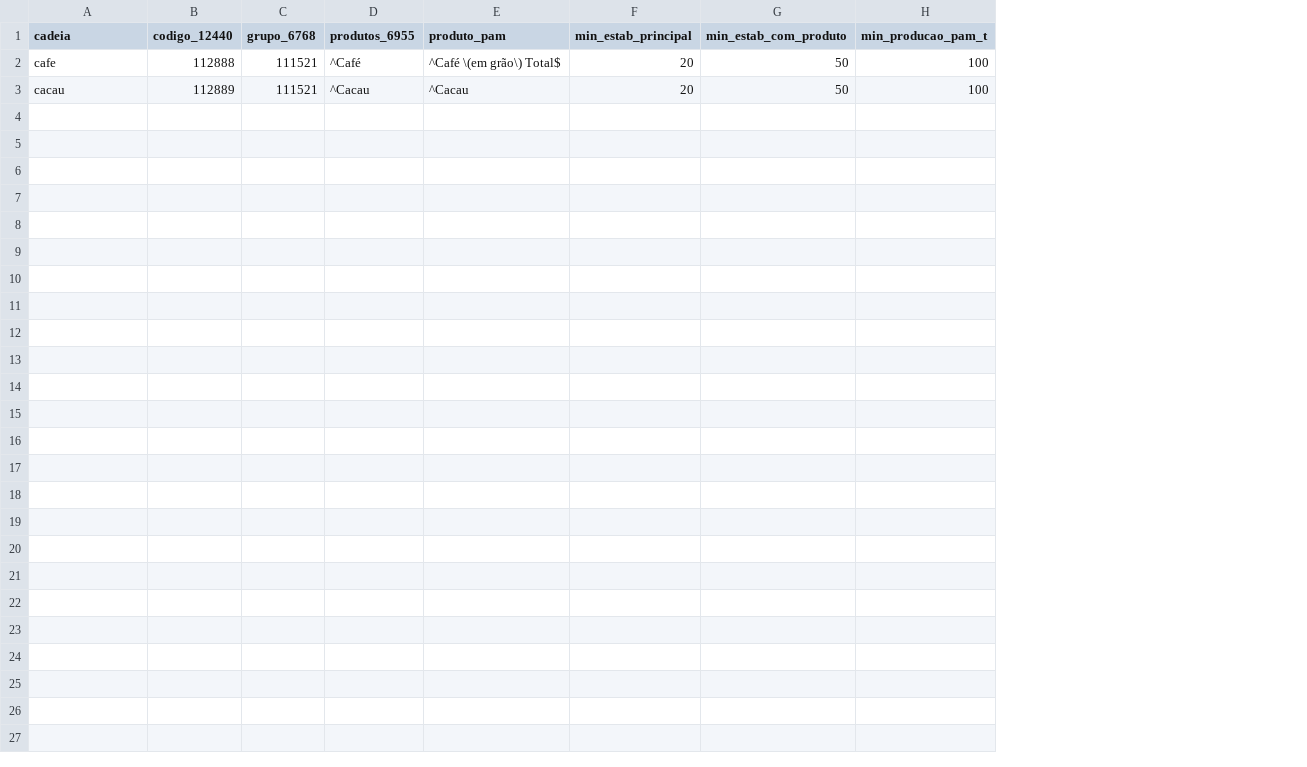
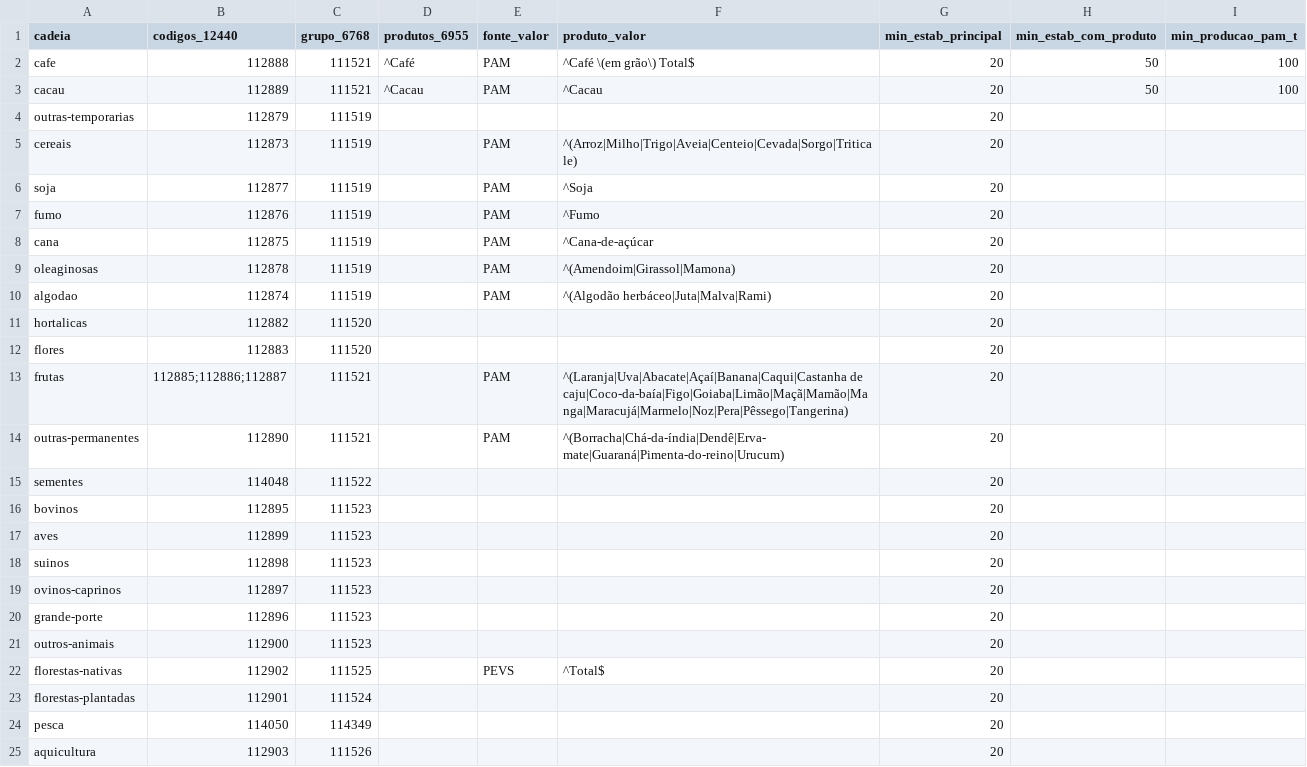
Before and after one commit to danimaciel/mulheres_rurais, a CSV file: config/indicadores.csv, drawn as a sheet; removed rows and columns are numbered as before the commit, all else as after; the diff names each change by its address in the sheet, - before the commit and + after, or states it on an @@ line.

Commit message:
Indicadores de trabalho invisível para todas as cadeias
config/indicadores.csv passa a ter as 24 cadeias da página, com o grupo de
atividade da 6768 e o produto da PAM ou da PEVS de cada uma. O script lê
Brasil e UFs do levantamento por classe, soma as classes de frutas com a
mesma regra de sigilo da página e grava disponibilidade.csv com o que foi
calculado em cada cadeia e o motivo do que ficou de fora. A coleta dos
insumos inclui a 6883 municipal por classe, para saber onde cada cadeia
está, e a PAM do último ano com todos os produtos. Novo workflow manual
para coletar os insumos e recalcular os indicadores sem rodar a coleta toda.

```diff
--- a/config/indicadores.csv
+++ b/config/indicadores.csv
-column B (codigo_12440), rows 2-3: 112888 | 112889
+column B (codigos_12440), rows 2-3: 112888 | 112889
-column E (produto_pam), rows 2-3: ^Café \(em grão\) Total$ | ^Cacau
+column E (fonte_valor), rows 2-3: PAM | PAM
+column F (produto_valor), rows 2-3: ^Café \(em grão\) Total$ | ^Cacau
+row 4: outras-temporarias | 112879 | 111519 |  |  |  | 20
+row 5: cereais | 112873 | 111519 |  | PAM | ^(Arroz|Milho|Trigo|Aveia|Centeio|Cevada|Sorgo|Triticale) | 20
+row 6: soja | 112877 | 111519 |  | PAM | ^Soja | 20
+row 7: fumo | 112876 | 111519 |  | PAM | ^Fumo | 20
+row 8: cana | 112875 | 111519 |  | PAM | ^Cana-de-açúcar | 20
+row 9: oleaginosas | 112878 | 111519 |  | PAM | ^(Amendoim|Girassol|Mamona) | 20
+row 10: algodao | 112874 | 111519 |  | PAM | ^(Algodão herbáceo|Juta|Malva|Rami) | 20
+row 11: hortalicas | 112882 | 111520 |  |  |  | 20
+row 12: flores | 112883 | 111520 |  |  |  | 20
+row 13: frutas | 112885;112886;112887 | 111521 |  | PAM | ^(Laranja|Uva|Abacate|Açaí|Banana|Caqui|Castanha de caju|Coco-da-baía|Figo|Goiaba|Limão|Maçã|Mamão|Manga|Maracujá|Marmelo|Noz|Pera|Pêssego|Tangerina) | 20
+row 14: outras-permanentes | 112890 | 111521 |  | PAM | ^(Borracha|Chá-da-índia|Dendê|Erva-mate|Guaraná|Pimenta-do-reino|Urucum) | 20
+row 15: sementes | 114048 | 111522 |  |  |  | 20
+row 16: bovinos | 112895 | 111523 |  |  |  | 20
+row 17: aves | 112899 | 111523 |  |  |  | 20
+row 18: suinos | 112898 | 111523 |  |  |  | 20
+row 19: ovinos-caprinos | 112897 | 111523 |  |  |  | 20
+row 20: grande-porte | 112896 | 111523 |  |  |  | 20
+row 21: outros-animais | 112900 | 111523 |  |  |  | 20
+row 22: florestas-nativas | 112902 | 111525 |  | PEVS | ^Total$ | 20
+row 23: florestas-plantadas | 112901 | 111524 |  |  |  | 20
+row 24: pesca | 114050 | 114349 |  |  |  | 20
+row 25: aquicultura | 112903 | 111526 |  |  |  | 20
```
Also changed, not shown: 3 other files.
